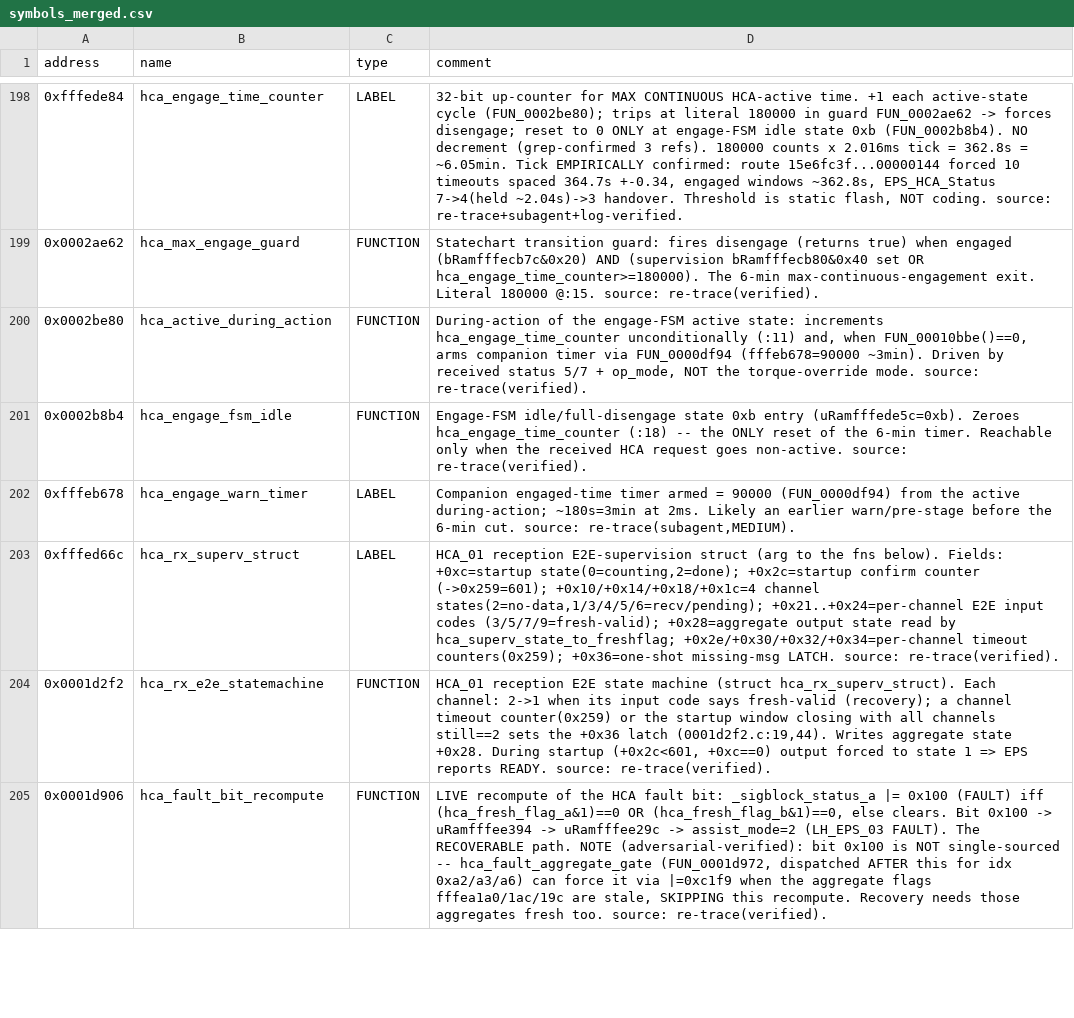
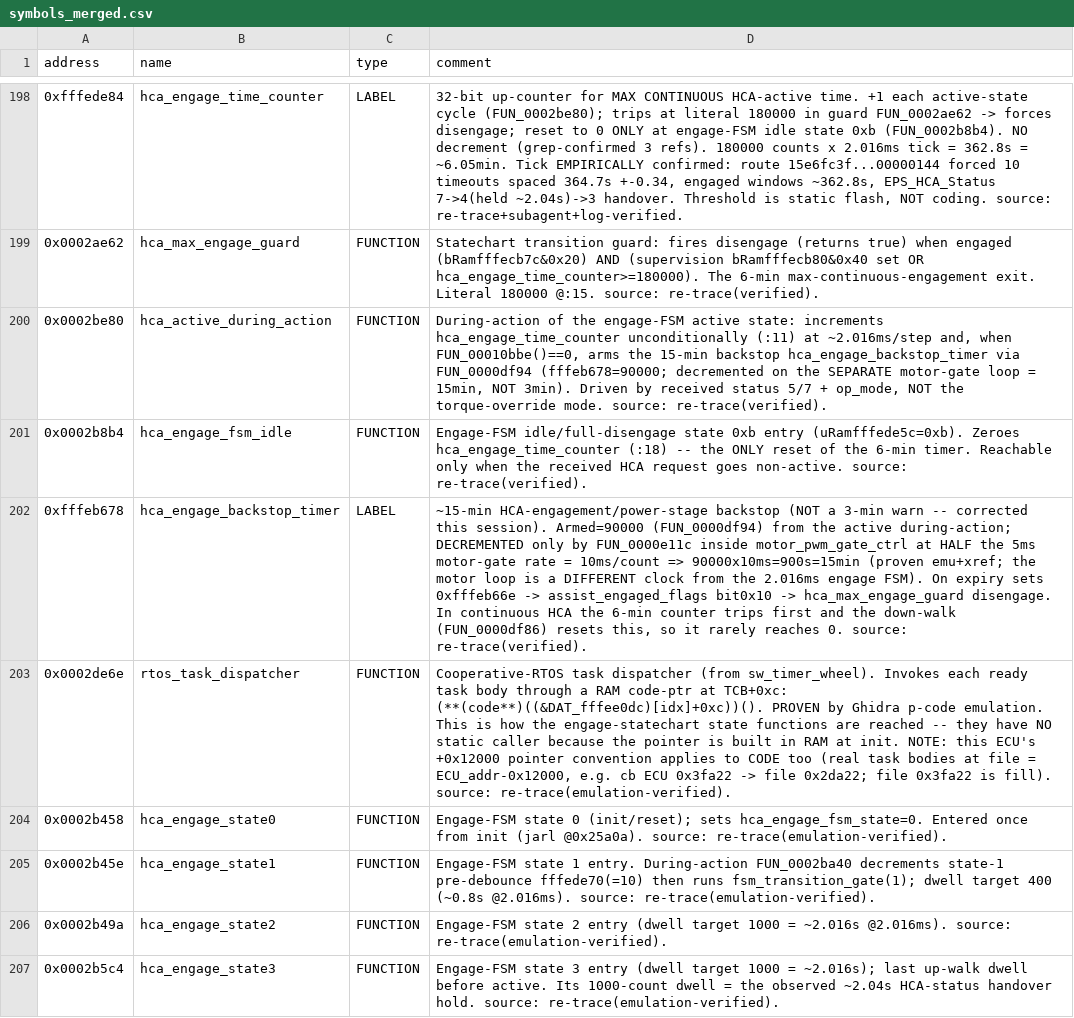
Before and after one commit to oscarmcnulty/vag-ecu-re, a CSV file: ecus/eps/analysis/symbols_merged.csv, drawn as a sheet; only a part is shown, gaps mark what is left out; the shorter side is filled out with more unchanged rows; the diff covers the shown part only; the diff names each change by its address in the sheet, - before the commit and + after, or states it on an @@ line.

Commit message:
esp8: RAM-base constant-fold pipeline (variant/cal, COM obj-table, DID routing) + seg2 read-primitive scripts; eps: HCA engage-FSM timers + scripts; consolidate COM docs

```diff
--- a/ecus/eps/analysis/symbols_merged.csv
+++ b/ecus/eps/analysis/symbols_merged.csv
-D200 (comment): …unconditionally (:11) and, when FUN_00010bbe()==0, arms companion timer via FUN_0000df94 (fffeb678=90000 ~3min). Driven by…
+D200 (comment): …unconditionally (:11) at ~2.016ms/step and, when FUN_00010bbe()==0, arms the 15-min backstop hca_engage_backstop_timer via FUN_0000df94 (fffeb678=90000; decremented on the SEPARATE motor-gate loop = 15min, NOT 3min). Driven by…
-B202 (name): hca_engage_warn_timer
+B202 (name): hca_engage_backstop_timer
-D202 (comment): Companion engaged-time timer armed = 90000 (FUN_0000df94) from the active during-action; ~180s=3min at 2ms. Likely an earlier warn/pre-stage before the 6-min cut. source: re-trace(subagent,MEDIUM).
+D202 (comment): ~15-min HCA-engagement/power-stage backstop (NOT a 3-min warn -- corrected this session). Armed=90000 (FUN_0000df94) from the active during-action; DECREMENTED only by FUN_0000e11c inside motor_pwm_gate_ctrl at HALF the 5ms motor-gate rate = 10ms/count => 90000x10ms=900s=15min (proven emu+xref; the motor loop is a DIFFERENT clock from the 2.016ms engage FSM). On expiry sets 0xfffeb66e -> assist_engaged_flags bit0x10 -> hca_max_engage_guard disengage. In continuous HCA the 6-min counter trips first and the down-walk (FUN_0000df86) resets this, so it rarely reaches 0. source: re-trace(verified).
+row 203: 0x0002de6e | rtos_task_dispatcher | FUNCTION | Cooperative-RTOS task dispatcher (from sw_timer_wheel). Invokes each ready task body through a RAM code-ptr at TCB+0xc: (**(code**)((&DAT_fffee0dc)[idx]+0xc))(). PROVEN by Ghidra p-code emulation. This is how the engage-statechart state functions are reached -- they have NO static caller because the pointer is built in RAM at init. NOTE: this ECU's +0x12000 pointer convention applies to CODE too (real task bodies at file = ECU_addr-0x12000, e.g. cb ECU 0x3fa22 -> file 0x2da22; file 0x3fa22 is fill). source: re-trace(emulation-verified).
+row 204: 0x0002b458 | hca_engage_state0 | FUNCTION | Engage-FSM state 0 (init/reset); sets hca_engage_fsm_state=0. Entered once from init (jarl @0x25a0a). source: re-trace(emulation-verified).
+row 205: 0x0002b45e | hca_engage_state1 | FUNCTION | Engage-FSM state 1 entry. During-action FUN_0002ba40 decrements state-1 pre-debounce fffede70(=10) then runs fsm_transition_gate(1); dwell target 400 (~0.8s @2.016ms). source: re-trace(emulation-verified).
+row 206: 0x0002b49a | hca_engage_state2 | FUNCTION | Engage-FSM state 2 entry (dwell target 1000 = ~2.016s @2.016ms). source: re-trace(emulation-verified).
+row 207: 0x0002b5c4 | hca_engage_state3 | FUNCTION | Engage-FSM state 3 entry (dwell target 1000 = ~2.016s); last up-walk dwell before active. Its 1000-count dwell = the observed ~2.04s HCA-status handover hold. source: re-trace(emulation-verified).
```
Also changed, not shown: 8 added rows and 2 edited cells elsewhere in this file, 35 other files.
